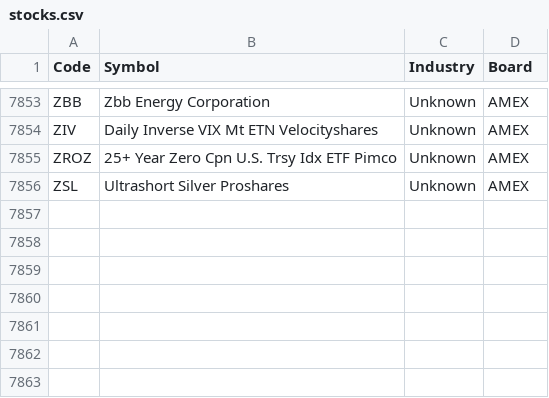
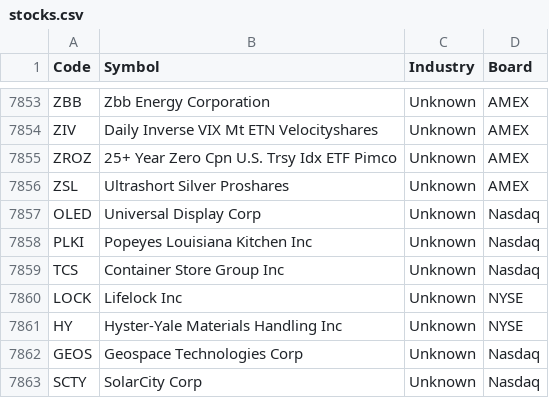
Before and after one commit to yccheok/jstock, a CSV file: appengine/jstock-static/war/stocks_information/unitedstate/stocks.csv, drawn as a sheet; only a part is shown, gaps mark what is left out; the diff names each change by its address in the sheet, - before the commit and + after, or states it on an @@ line.

Commit message:
New stocks.

```diff
--- a/appengine/jstock-static/war/stocks_information/unitedstate/stocks.csv
+++ b/appengine/jstock-static/war/stocks_information/unitedstate/stocks.csv
+row 7857: OLED | Universal Display Corp | Unknown | Nasdaq
+row 7858: PLKI | Popeyes Louisiana Kitchen Inc | Unknown | Nasdaq
+row 7859: TCS | Container Store Group Inc | Unknown | Nasdaq
+row 7860: LOCK | Lifelock Inc | Unknown | NYSE
+row 7861: HY | Hyster-Yale Materials Handling Inc | Unknown | NYSE
+row 7862: GEOS | Geospace Technologies Corp | Unknown | Nasdaq
+row 7863: SCTY | SolarCity Corp | Unknown | Nasdaq
```
Also changed, not shown: appengine/jstock-static/war/stocks_information/hongkong/stocks.csv, 1 other file.
